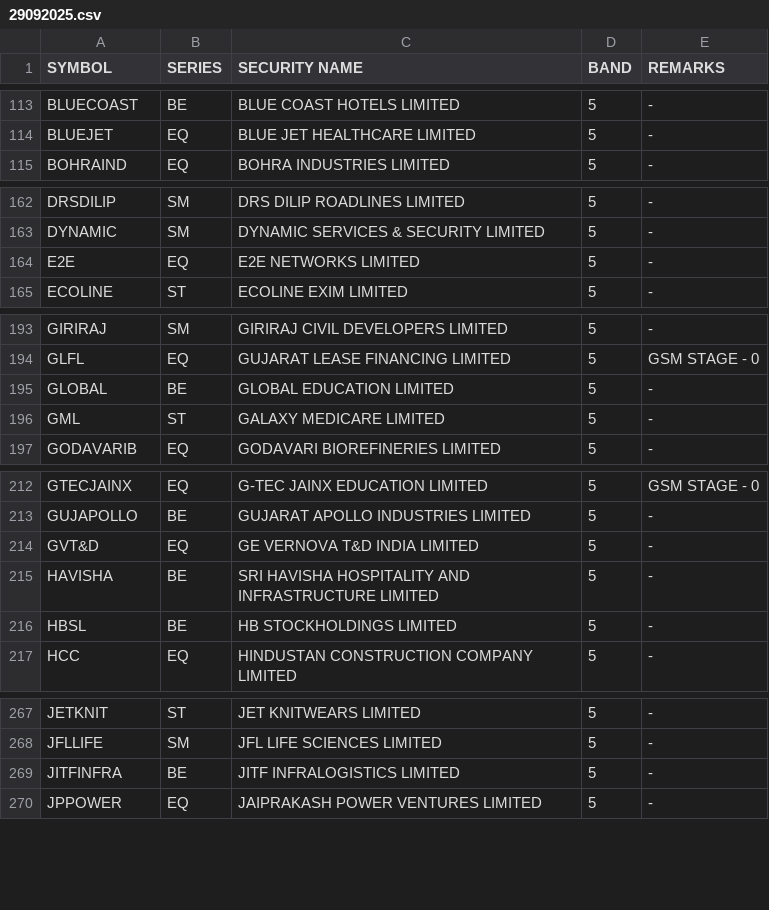
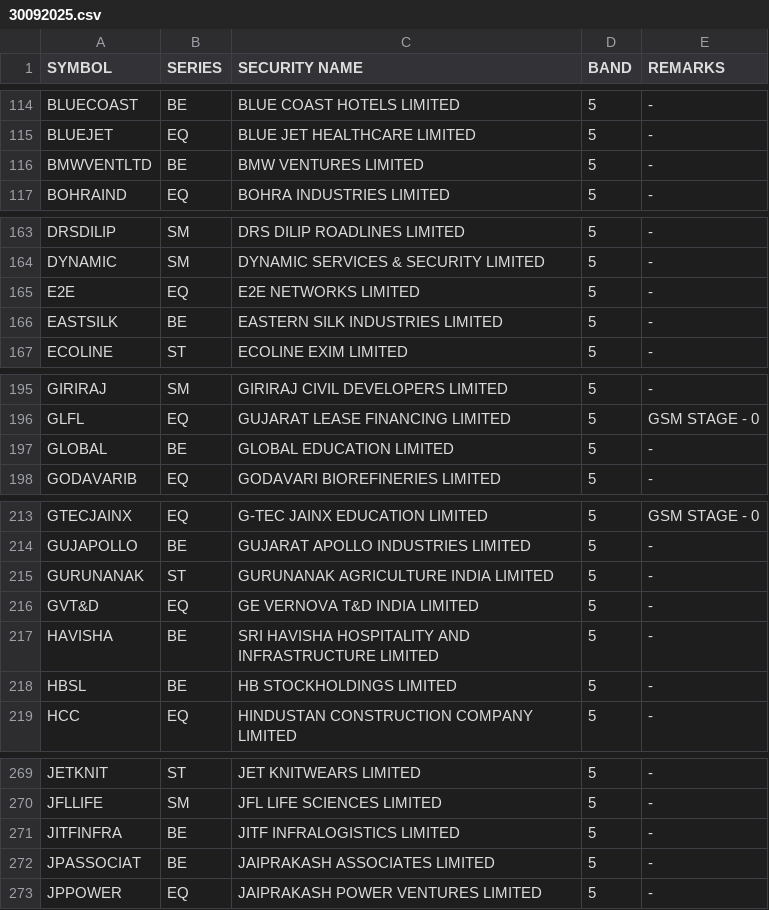
Before and after one commit to Anny26022/price_band, a CSV file: 30092025.csv (was 29092025.csv), drawn as a sheet; only a part is shown, gaps mark what is left out; removed rows and columns are numbered as before the commit, all else as after; the diff covers the shown part only; the diff names each change by its address in the sheet, - before the commit and + after, or states it on an @@ line.

```diff
--- a/29092025.csv
+++ b/30092025.csv
+row 116: BMWVENTLTD | BE | BMW VENTURES LIMITED | 5 | -
+row 166: EASTSILK | BE | EASTERN SILK INDUSTRIES LIMITED | 5 | -
-row 196: GML | ST | GALAXY MEDICARE LIMITED | 5 | -
+row 215: GURUNANAK | ST | GURUNANAK AGRICULTURE INDIA LIMITED | 5 | -
+row 272: JPASSOCIAT | BE | JAIPRAKASH ASSOCIATES LIMITED | 5 | -
```
Also changed, not shown: 13 added rows, 5 removed rows and 3 edited cells elsewhere in this file.
